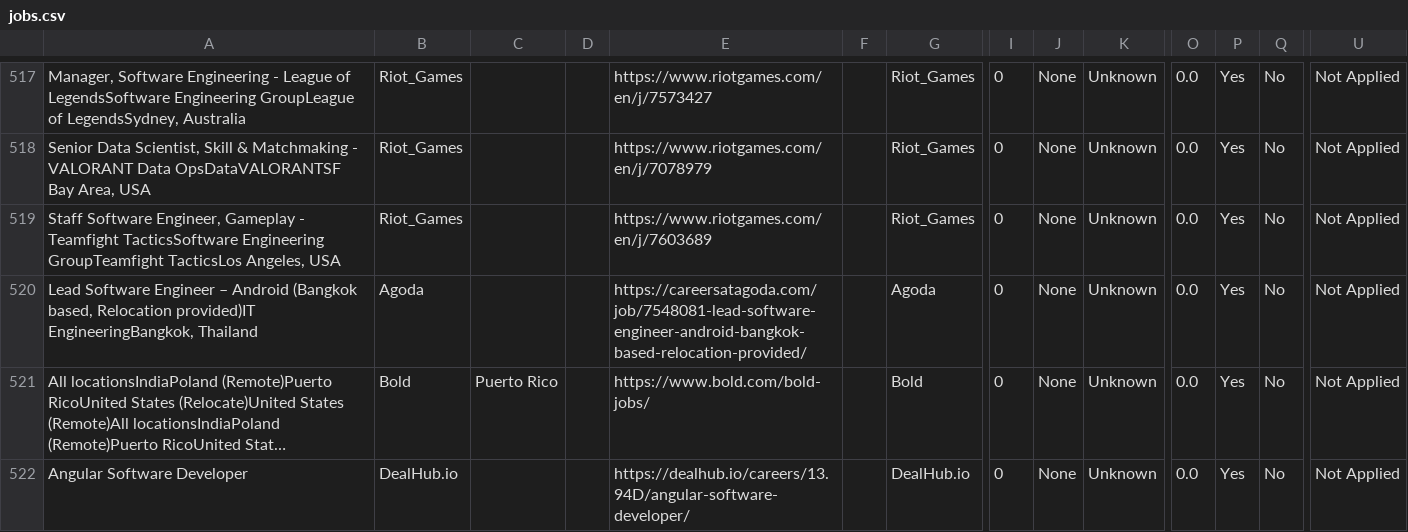
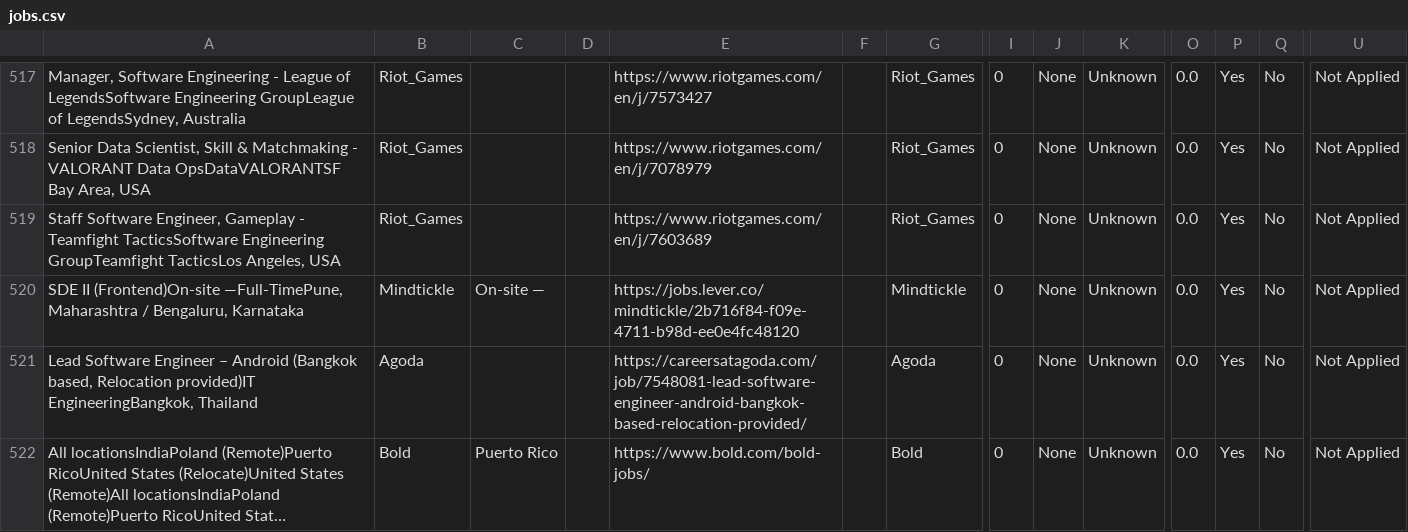
Before and after one commit to naman011/python-projects-secondary, a CSV file: data/jobs.csv, drawn as a sheet; only a part is shown, gaps mark what is left out; the shorter side is filled out with more unchanged rows; long unchanged cells end in …; rows hold the shown columns only; the diff names each change by its address in the sheet, - before the commit and + after, or states it on an @@ line.

```diff
--- a/data/jobs.csv
+++ b/data/jobs.csv
+row 520: SDE II (Frontend)On-site —Full-TimePune, Maharashtra / Bengaluru, Karnataka | Mindtickle | On-site — |  | https://jobs.lever.co/mindtickle/2b716f84-f09e-4711-b98d-ee0e4fc48120 |  | Mindtickle | 0 | None | Unknown | 0.0 | Yes | No | Not Applied
```
Also changed, not shown: 1 other file.
